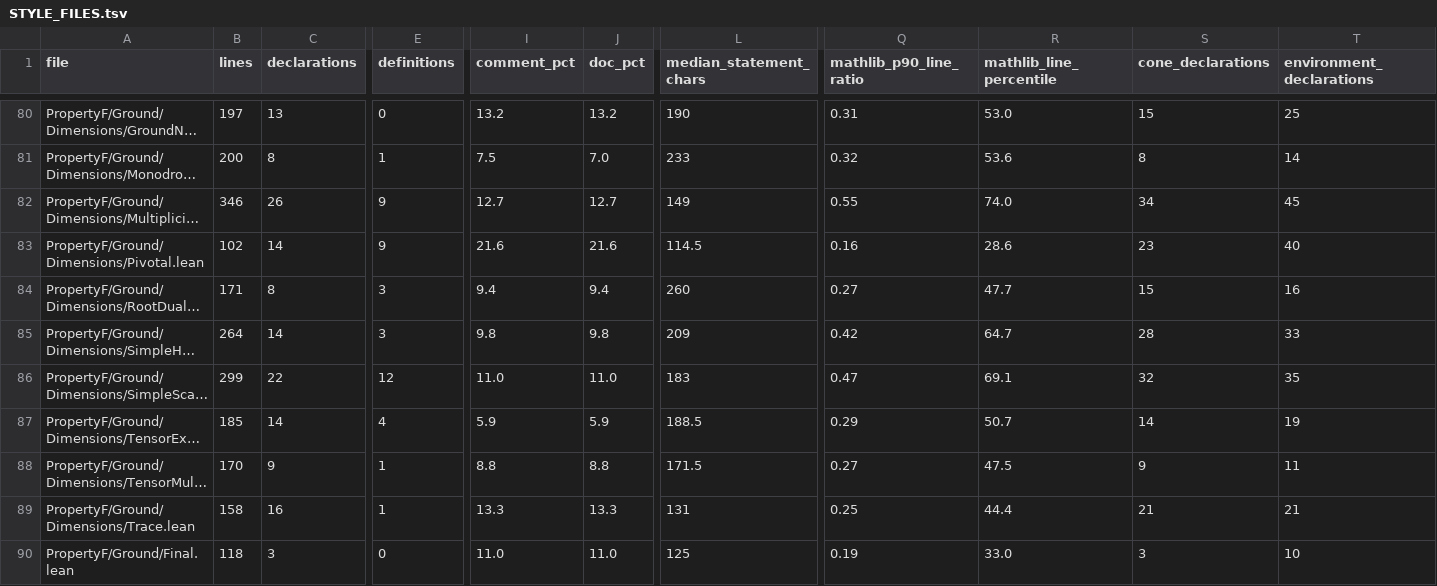
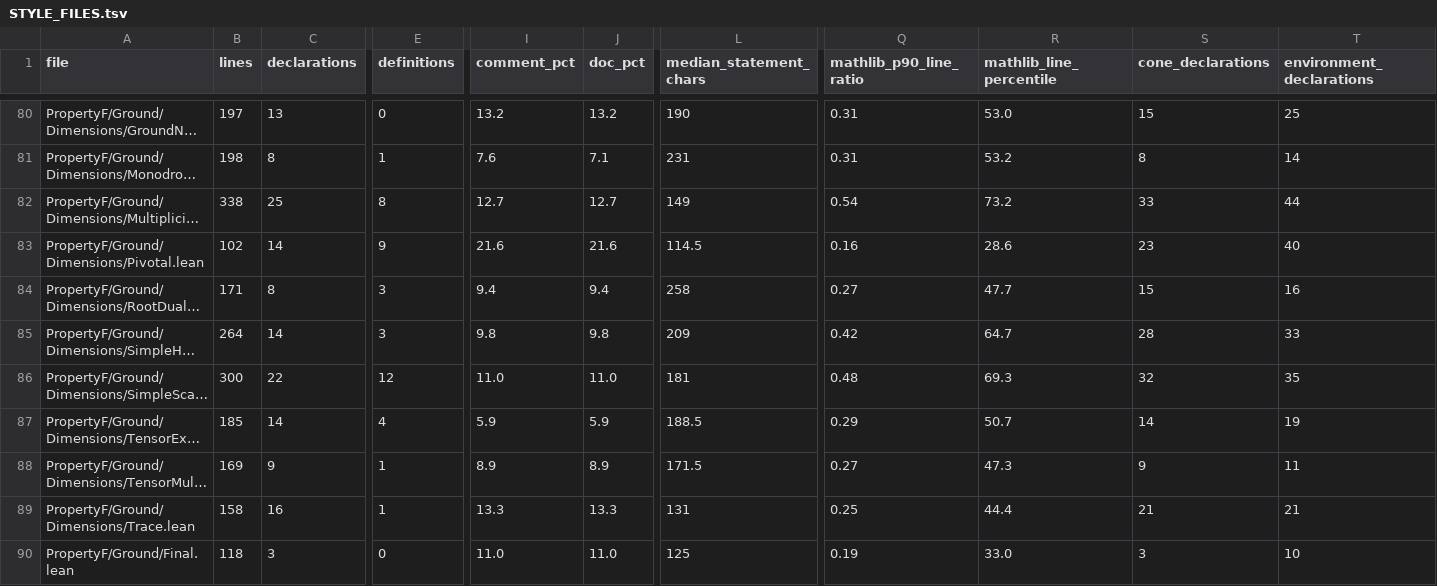
Before and after one commit to project-numina/mtc, a TSV file: STYLE_FILES.tsv, drawn as a sheet; only a part is shown, gaps mark what is left out; long unchanged cells end in …; the diff covers the shown part only; the diff names each change by its address in the sheet, - before the commit and + after, or states it on an @@ line.

```diff
--- a/STYLE_FILES.tsv
+++ b/STYLE_FILES.tsv
-B81 (lines): 200
+B81 (lines): 198
-I81 (comment_pct): 7.5
+I81 (comment_pct): 7.6
-J81 (doc_pct): 7.0
+J81 (doc_pct): 7.1
-L81 (median_statement_chars): 233
+L81 (median_statement_chars): 231
-Q81 (mathlib_p90_line_ratio): 0.32
+Q81 (mathlib_p90_line_ratio): 0.31
-R81 (mathlib_line_percentile): 53.6
+R81 (mathlib_line_percentile): 53.2
-B82 (lines): 346
+B82 (lines): 338
-C82 (declarations): 26
+C82 (declarations): 25
-E82 (definitions): 9
+E82 (definitions): 8
-Q82 (mathlib_p90_line_ratio): 0.55
+Q82 (mathlib_p90_line_ratio): 0.54
-R82 (mathlib_line_percentile): 74.0
+R82 (mathlib_line_percentile): 73.2
-S82 (cone_declarations): 34
+S82 (cone_declarations): 33
-T82 (environment_declarations): 45
+T82 (environment_declarations): 44
-L84 (median_statement_chars): 260
+L84 (median_statement_chars): 258
-B86 (lines): 299
+B86 (lines): 300
-L86 (median_statement_chars): 183
+L86 (median_statement_chars): 181
-Q86 (mathlib_p90_line_ratio): 0.47
+Q86 (mathlib_p90_line_ratio): 0.48
-R86 (mathlib_line_percentile): 69.1
+R86 (mathlib_line_percentile): 69.3
-B88 (lines): 170
+B88 (lines): 169
-I88 (comment_pct): 8.8
+I88 (comment_pct): 8.9
-J88 (doc_pct): 8.8
+J88 (doc_pct): 8.9
-R88 (mathlib_line_percentile): 47.5
+R88 (mathlib_line_percentile): 47.3
```
Also changed, not shown: 107 edited cells elsewhere in this file, STYLE_DECLARATIONS.tsv, 2 other files.
